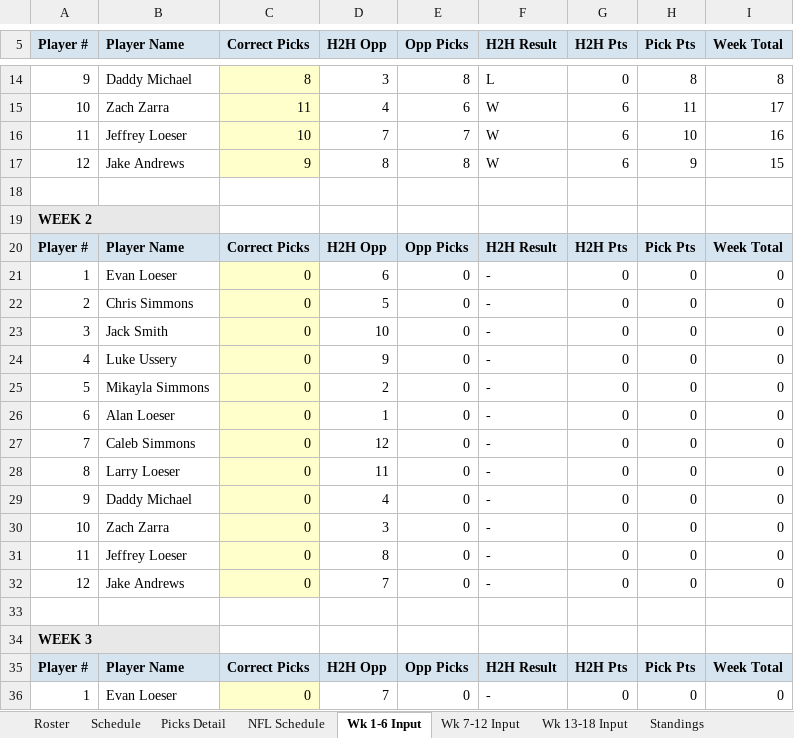
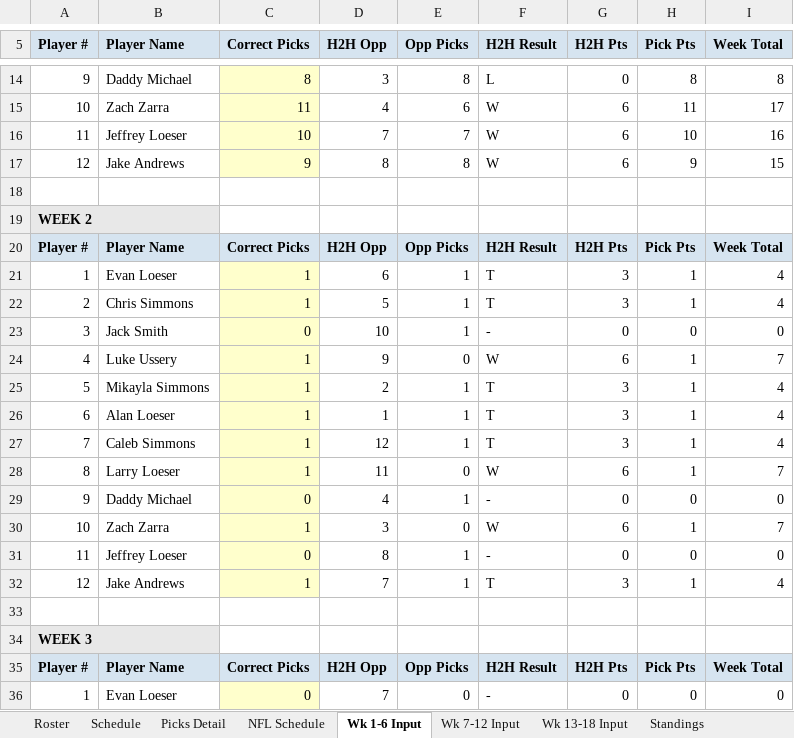
Before and after one commit to eloeser-1147/NFL-Picks-League, an Excel workbook: NFL_Picks_League_Tracker.xlsx, sheet Wk 1-6 Input, drawn as a sheet; only a part is shown, gaps mark what is left out; values as stored, in another font and other column widths than the file's, no borders; the diff names each change by its address in the sheet, - before the commit and + after, or states it on an @@ line.

Commit message:
Update NFL_Picks_League_Tracker.xlsx

```diff
--- a/NFL_Picks_League_Tracker.xlsx (sheet Wk 1-6 Input)
+++ b/NFL_Picks_League_Tracker.xlsx (sheet Wk 1-6 Input)
-C21:C22 (Correct Picks): 0
+C21:C22 (Correct Picks): 1
-E21:E23 (Opp Picks): 0
+E21:E23 (Opp Picks): 1
-F21:F22 (H2H Result): -
+F21:F22 (H2H Result): T
-G21:G22 (H2H Pts): 0
+G21:G22 (H2H Pts): 3
-H21:H22 (Pick Pts): 0
+H21:H22 (Pick Pts): 1
-I21:I22 (Week Total): 0
+I21:I22 (Week Total): 4
-C24:C28 (Correct Picks): 0
+C24:C28 (Correct Picks): 1
-F24 (H2H Result): -
+F24 (H2H Result): W
-G24 (H2H Pts): 0
+G24 (H2H Pts): 6
-H24:H28 (Pick Pts): 0
+H24:H28 (Pick Pts): 1
-I24 (Week Total): 0
+I24 (Week Total): 7
-E25:E27 (Opp Picks): 0
+E25:E27 (Opp Picks): 1
-F25:F27 (H2H Result): -
+F25:F27 (H2H Result): T
-G25:G27 (H2H Pts): 0
+G25:G27 (H2H Pts): 3
-I25:I27 (Week Total): 0
+I25:I27 (Week Total): 4
-F28 (H2H Result): -
+F28 (H2H Result): W
-G28 (H2H Pts): 0
+G28 (H2H Pts): 6
-I28 (Week Total): 0
+I28 (Week Total): 7
-E29 (Opp Picks): 0
+E29 (Opp Picks): 1
-C30 (Correct Picks): 0
+C30 (Correct Picks): 1
-F30 (H2H Result): -
+F30 (H2H Result): W
-G30 (H2H Pts): 0
+G30 (H2H Pts): 6
-H30 (Pick Pts): 0
+H30 (Pick Pts): 1
-I30 (Week Total): 0
+I30 (Week Total): 7
-E31:E32 (Opp Picks): 0
+E31:E32 (Opp Picks): 1
-C32 (Correct Picks): 0
+C32 (Correct Picks): 1
-F32 (H2H Result): -
+F32 (H2H Result): T
-G32 (H2H Pts): 0
+G32 (H2H Pts): 3
-H32 (Pick Pts): 0
+H32 (Pick Pts): 1
-I32 (Week Total): 0
+I32 (Week Total): 4
```
Also changed, not shown: sheet Standings, sheet Picks Detail, sheet Playoff Picture, sheet NFL Schedule.
